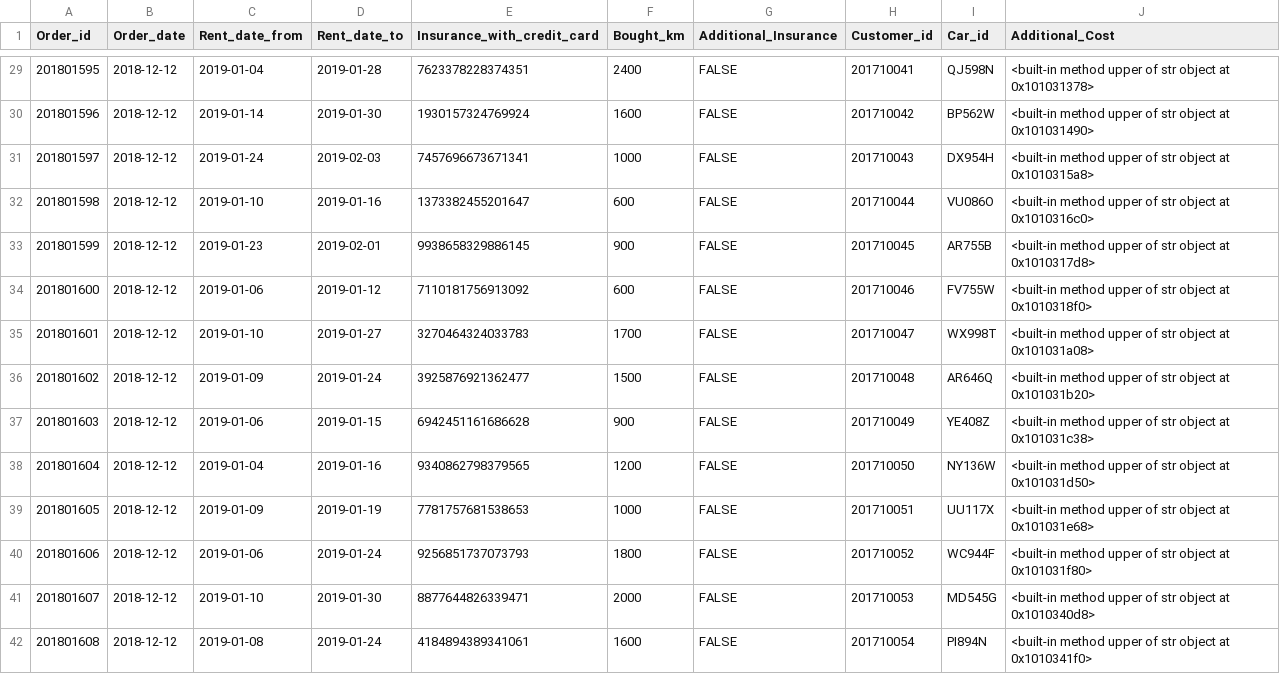
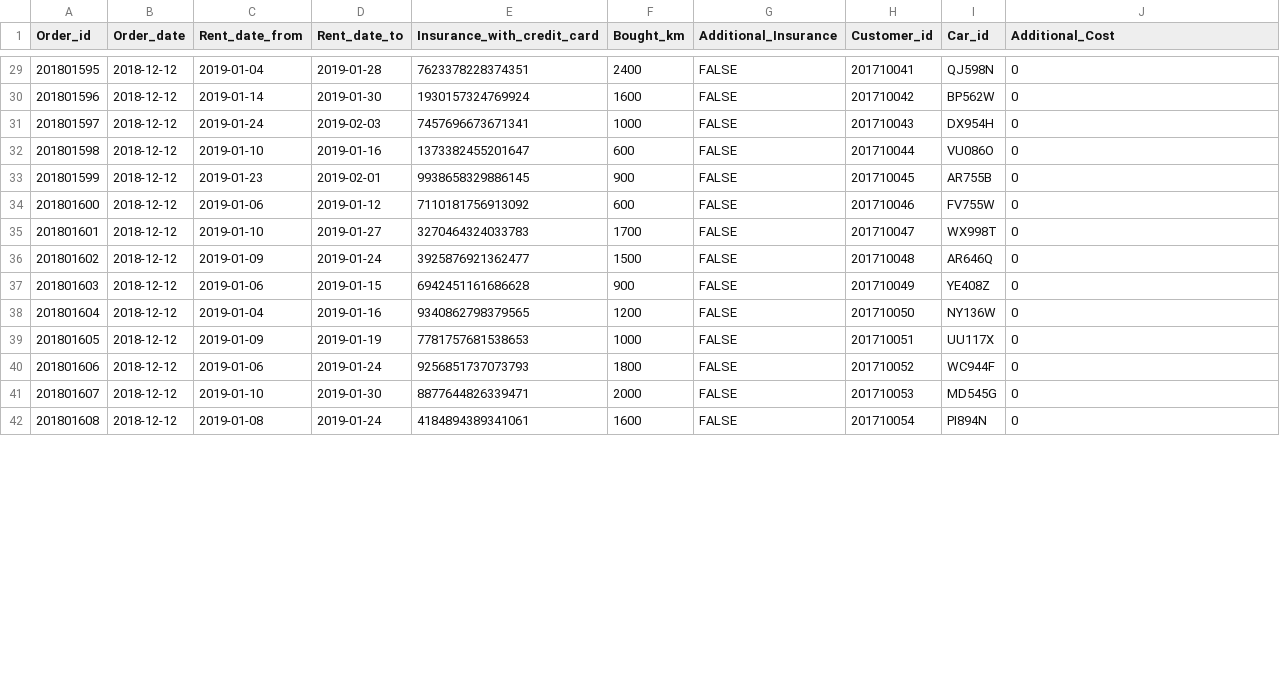
Before and after one commit to saradogg95/peppbilar, a CSV file: data/orders.csv, drawn as a sheet; only a part is shown, gaps mark what is left out; the diff covers the shown part only.

```diff
--- a/data/orders.csv
+++ b/data/orders.csv
@@ -29,14 +29,14 @@ Order_id,Order_date,Rent_date_from,Rent_date_to,Insurance_with_credit_card,Bough
-201801595,2018-12-12,2019-01-04,2019-01-28,7623378228374351,2400,FALSE,201710041,QJ598N,<built-in method upper of str object at 0x101031378>
-201801596,2018-12-12,2019-01-14,2019-01-30,1930157324769924,1600,FALSE,201710042,BP562W,<built-in method upper of str object at 0x101031490>
-201801597,2018-12-12,2019-01-24,2019-02-03,7457696673671341,1000,FALSE,201710043,DX954H,<built-in method upper of str object at 0x1010315a8>
-201801598,2018-12-12,2019-01-10,2019-01-16,1373382455201647,600,FALSE,201710044,VU086O,<built-in method upper of str object at 0x1010316c0>
-201801599,2018-12-12,2019-01-23,2019-02-01,9938658329886145,900,FALSE,201710045,AR755B,<built-in method upper of str object at 0x1010317d8>
-201801600,2018-12-12,2019-01-06,2019-01-12,7110181756913092,600,FALSE,201710046,FV755W,<built-in method upper of str object at 0x1010318f0>
-201801601,2018-12-12,2019-01-10,2019-01-27,3270464324033783,1700,FALSE,201710047,WX998T,<built-in method upper of str object at 0x101031a08>
-201801602,2018-12-12,2019-01-09,2019-01-24,3925876921362477,1500,FALSE,201710048,AR646Q,<built-in method upper of str object at 0x101031b20>
-201801603,2018-12-12,2019-01-06,2019-01-15,6942451161686628,900,FALSE,201710049,YE408Z,<built-in method upper of str object at 0x101031c38>
-201801604,2018-12-12,2019-01-04,2019-01-16,9340862798379565,1200,FALSE,201710050,NY136W,<built-in method upper of str object at 0x101031d50>
-201801605,2018-12-12,2019-01-09,2019-01-19,7781757681538653,1000,FALSE,201710051,UU117X,<built-in method upper of str object at 0x101031e68>
-201801606,2018-12-12,2019-01-06,2019-01-24,9256851737073793,1800,FALSE,201710052,WC944F,<built-in method upper of str object at 0x101031f80>
-201801607,2018-12-12,2019-01-10,2019-01-30,8877644826339471,2000,FALSE,201710053,MD545G,<built-in method upper of str object at 0x1010340d8>
-201801608,2018-12-12,2019-01-08,2019-01-24,4184894389341061,1600,FALSE,201710054,PI894N,<built-in method upper of str object at 0x1010341f0>
+201801595,2018-12-12,2019-01-04,2019-01-28,7623378228374351,2400,FALSE,201710041,QJ598N,0
+201801596,2018-12-12,2019-01-14,2019-01-30,1930157324769924,1600,FALSE,201710042,BP562W,0
+201801597,2018-12-12,2019-01-24,2019-02-03,7457696673671341,1000,FALSE,201710043,DX954H,0
+201801598,2018-12-12,2019-01-10,2019-01-16,1373382455201647,600,FALSE,201710044,VU086O,0
+201801599,2018-12-12,2019-01-23,2019-02-01,9938658329886145,900,FALSE,201710045,AR755B,0
+201801600,2018-12-12,2019-01-06,2019-01-12,7110181756913092,600,FALSE,201710046,FV755W,0
+201801601,2018-12-12,2019-01-10,2019-01-27,3270464324033783,1700,FALSE,201710047,WX998T,0
+201801602,2018-12-12,2019-01-09,2019-01-24,3925876921362477,1500,FALSE,201710048,AR646Q,0
+201801603,2018-12-12,2019-01-06,2019-01-15,6942451161686628,900,FALSE,201710049,YE408Z,0
+201801604,2018-12-12,2019-01-04,2019-01-16,9340862798379565,1200,FALSE,201710050,NY136W,0
+201801605,2018-12-12,2019-01-09,2019-01-19,7781757681538653,1000,FALSE,201710051,UU117X,0
+201801606,2018-12-12,2019-01-06,2019-01-24,9256851737073793,1800,FALSE,201710052,WC944F,0
+201801607,2018-12-12,2019-01-10,2019-01-30,8877644826339471,2000,FALSE,201710053,MD545G,0
+201801608,2018-12-12,2019-01-08,2019-01-24,4184894389341061,1600,FALSE,201710054,PI894N,0
```
Also changed, not shown: 67 edited cells elsewhere in this file, data/cars.csv.
